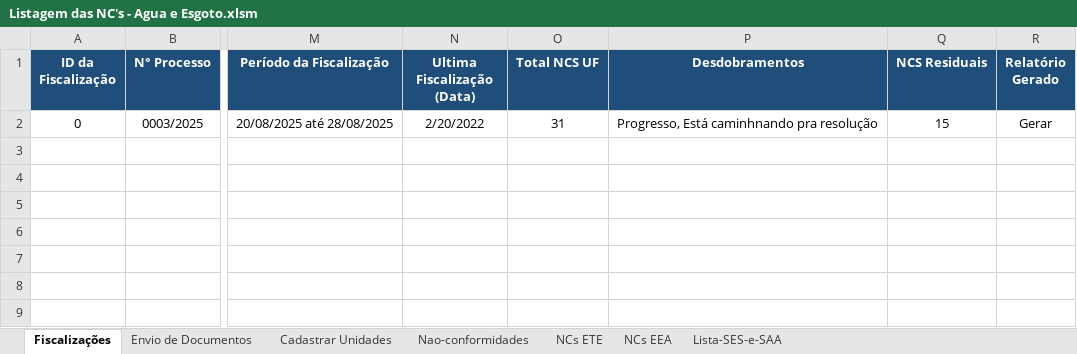
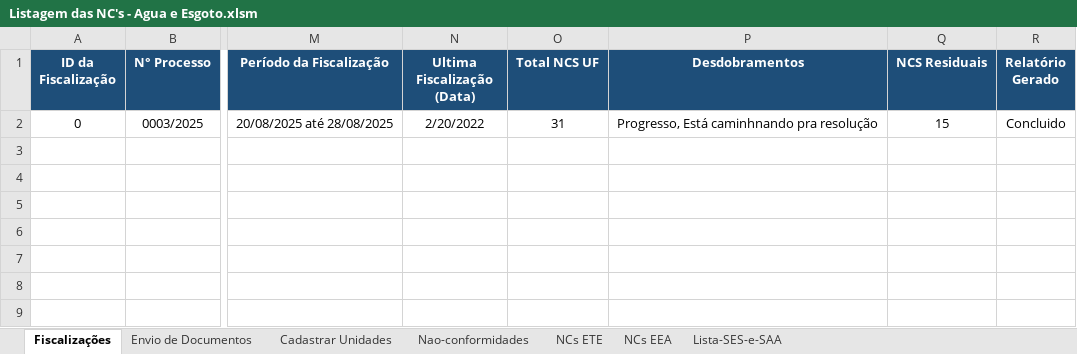
Before and after one commit to GustavoLino728/gerador-relatorio-saneamento, an Excel workbook: src/data/Listagem das NC's - Agua e Esgoto.xlsm, sheet Fiscalizações, drawn as a sheet; only a part is shown, gaps mark what is left out; values as stored, in another font and other column widths than the file's, no borders; table styles not drawn; the diff names each change by its address in the sheet, - before the commit and + after, or states it on an @@ line.

```diff
--- a/src/data/Listagem das NC's - Agua e Esgoto.xlsm (sheet Fiscalizações)
+++ b/src/data/Listagem das NC's - Agua e Esgoto.xlsm (sheet Fiscalizações)
-R2 (Relatório Gerado): Gerar
+R2 (Relatório Gerado): Concluido
```
Also changed, not shown: sheet Nao-conformidades, hidden cells, charts or pictures, 14 other files.
